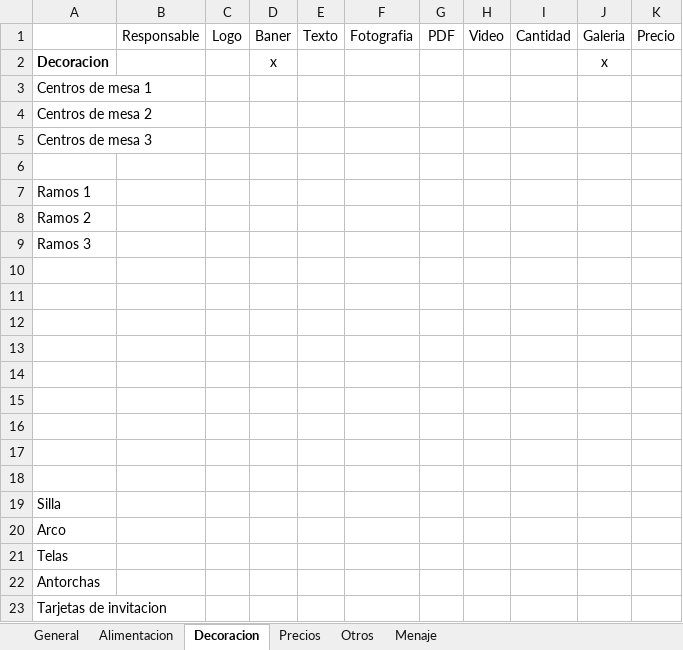
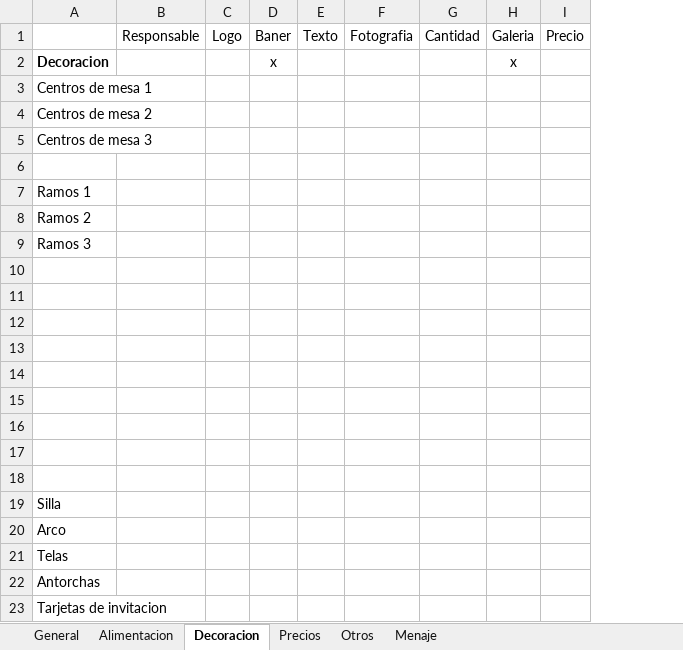
Before and after one commit to ccsanchezb04/explorae, an Excel workbook: source/Contenido, web eventos.xlsx, sheet Decoracion, drawn as a sheet; values as stored, in another font and other column widths than the file's, no borders; the diff names each change by its address in the sheet, - before the commit and + after, or states it on an @@ line.

Commit message:
Version 01-12-14
Explora Eventos

```diff
--- a/source/Contenido, web eventos.xlsx (sheet Decoracion)
+++ b/source/Contenido, web eventos.xlsx (sheet Decoracion)
-column G, row 1: PDF
-column H, row 1: Video
```
Also changed, not shown: 7 other files.
